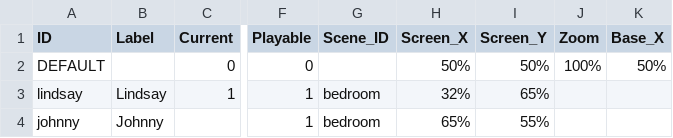
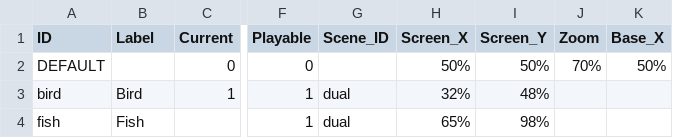
Before and after one commit to greenbas/GlobalGameJam2022, a CSV file: Games/Duality/data/characters.csv, drawn as a sheet; only a part is shown, gaps mark what is left out; the diff names each change by its address in the sheet, - before the commit and + after, or states it on an @@ line.

```diff
--- a/Games/Duality/data/characters.csv
+++ b/Games/Duality/data/characters.csv
-J2 (Zoom): 100%
+J2 (Zoom): 70%
-A3 (ID): lindsay
+A3 (ID): bird
-B3 (Label): Lindsay
+B3 (Label): Bird
-G3:G4 (Scene_ID): bedroom
+G3:G4 (Scene_ID): dual
-I3 (Screen_Y): 65%
+I3 (Screen_Y): 48%
-A4 (ID): johnny
+A4 (ID): fish
-B4 (Label): Johnny
+B4 (Label): Fish
-I4 (Screen_Y): 55%
+I4 (Screen_Y): 98%
```
Also changed, not shown: Games/Duality/data/animations.csv, Games/Duality/data/emotions.csv, 30 other files.
